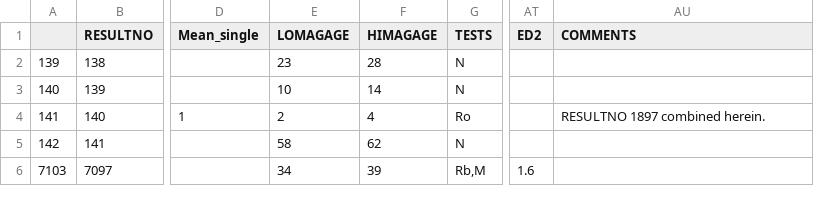
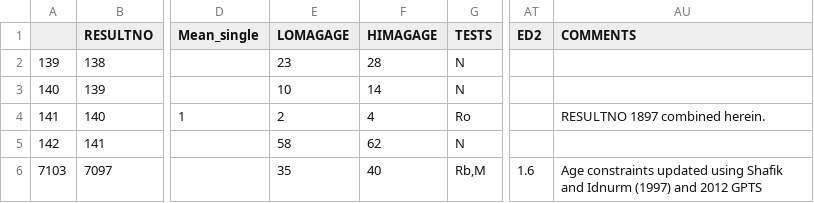
Before and after one commit to Swanson-Hysell-Group/bayesian_plate_reconstruction, a CSV file: tables/GPMDB_Australia_50Ma.csv, drawn as a sheet; only a part is shown, gaps mark what is left out; the diff names each change by its address in the sheet, - before the commit and + after, or states it on an @@ line.

Commit message:
update age constraints on Brown Creek Fm pole using Shafik1997a which is now in the .bib

```diff
--- a/tables/GPMDB_Australia_50Ma.csv
+++ b/tables/GPMDB_Australia_50Ma.csv
-E6 (LOMAGAGE): 34
+E6 (LOMAGAGE): 35
-F6 (HIMAGAGE): 39
+F6 (HIMAGAGE): 40
-AU6 (COMMENTS): (empty)
+AU6 (COMMENTS): Age constraints updated using Shafik and Idnurm (1997) and 2012 GPTS
```
Also changed, not shown: 1 other file.
